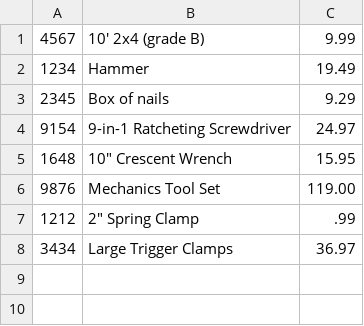
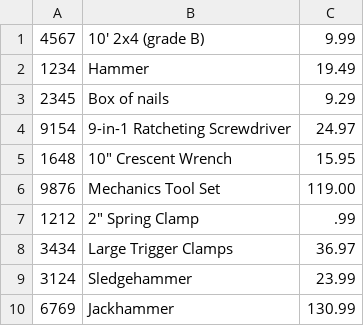
Before and after one commit to Bubba-The-Grey/java-development, a CSV file: workbook-3/SearchInventory/inventory.csv, drawn as a sheet; the diff names each change by its address in the sheet, - before the commit and + after, or states it on an @@ line.

Commit message:
Updated SearchInventory to include search options and save to inventory.csv

```diff
--- a/workbook-3/SearchInventory/inventory.csv
+++ b/workbook-3/SearchInventory/inventory.csv
+row 9: 3124 | Sledgehammer | 23.99
+row 10: 6769 | Jackhammer | 130.99
```
Also changed, not shown: 3 other files.
